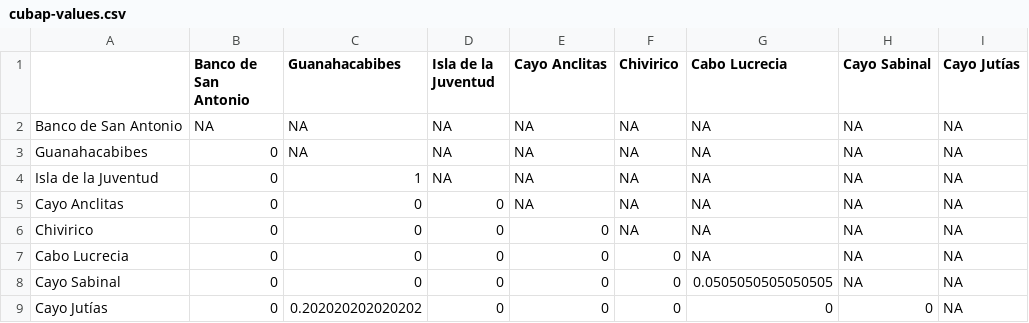
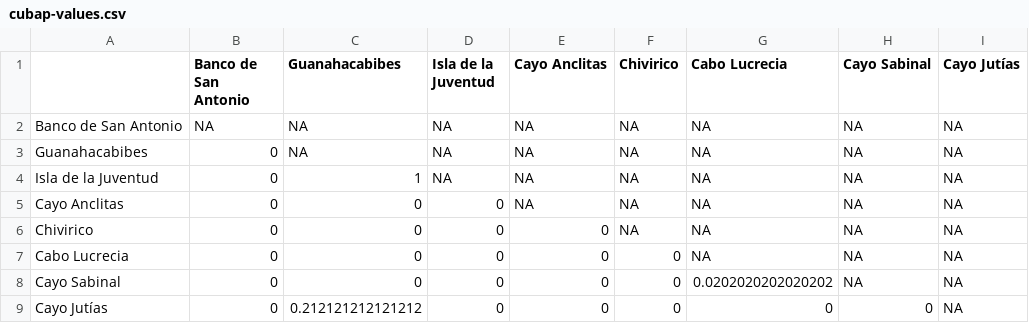
Before and after one commit to lexiebsturm/cubaMcavMsatSnp, a CSV file: rMarkdown/cubap-values.csv, drawn as a sheet.

```diff
--- a/rMarkdown/cubap-values.csv
+++ b/rMarkdown/cubap-values.csv
@@ -7,3 +7,3 @@
 "Cabo Lucrecia",0,0,0,0,0,NA,NA,NA
-"Cayo Sabinal",0,0,0,0,0,0.0505050505050505,NA,NA
-"Cayo Jutías",0,0.202020202020202,0,0,0,0,0,NA
+"Cayo Sabinal",0,0,0,0,0,0.0202020202020202,NA,NA
+"Cayo Jutías",0,0.212121212121212,0,0,0,0,0,NA
```
Also changed, not shown: 13 other files.
